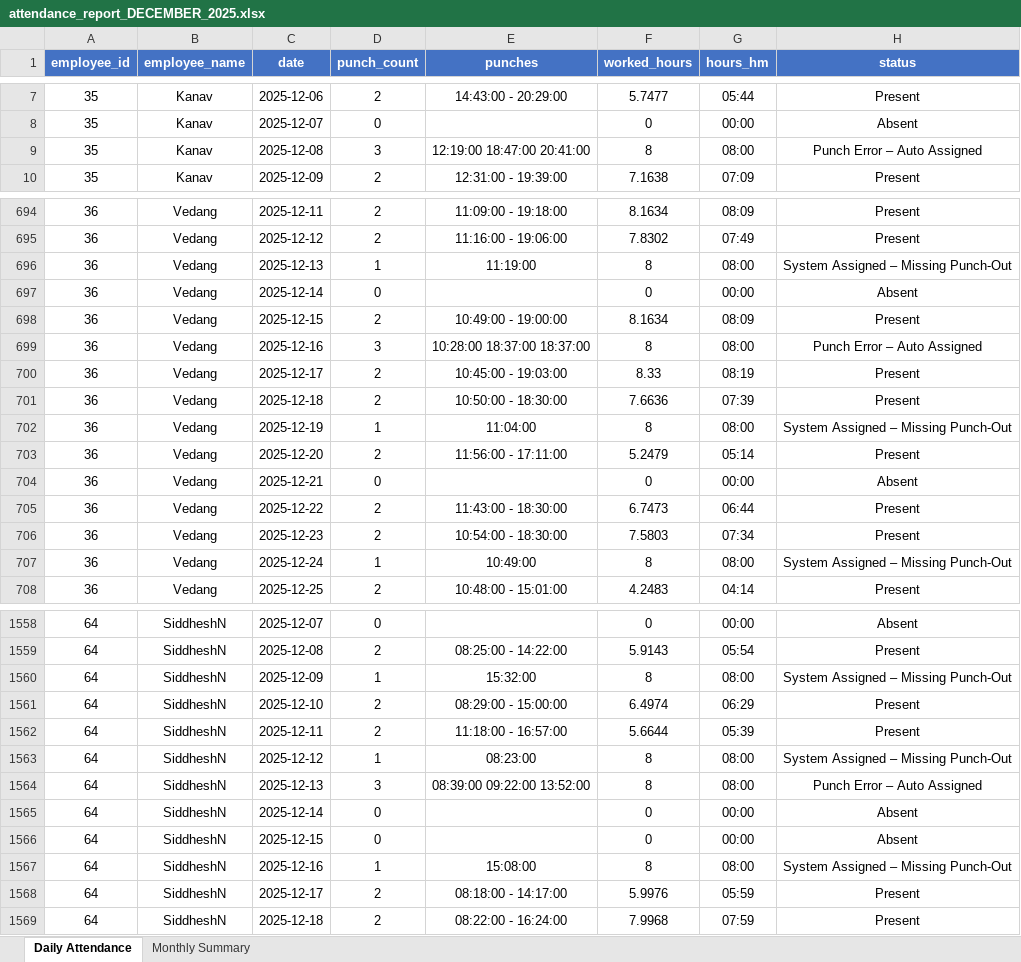
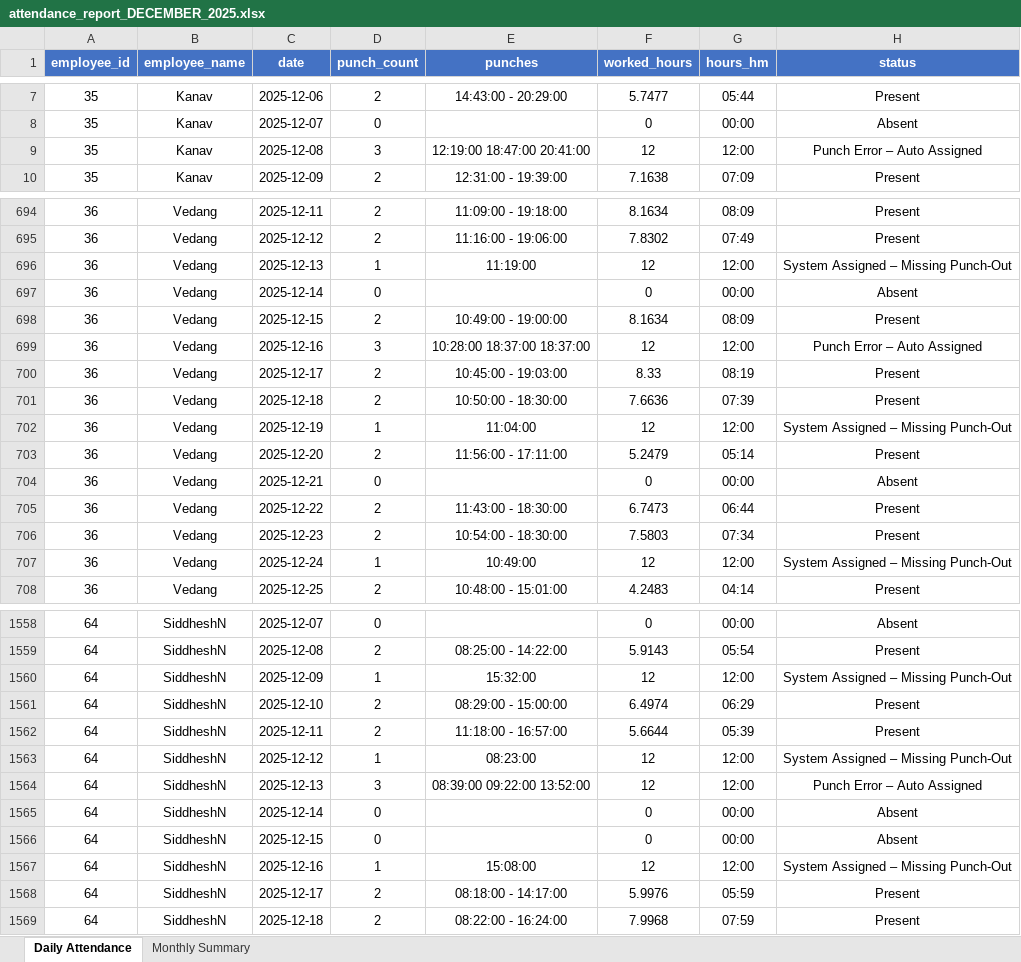
Before and after one commit to blackholeinfiverse51/Biometric-, an Excel workbook: attendance_report_DECEMBER_2025.xlsx, sheet Daily Attendance, drawn as a sheet; only a part is shown, gaps mark what is left out; values as stored, in another font and other column widths than the file's, no borders; the diff covers the shown part only; the diff names each change by its address in the sheet, - before the commit and + after, or states it on an @@ line.

```diff
--- a/attendance_report_DECEMBER_2025.xlsx (sheet Daily Attendance)
+++ b/attendance_report_DECEMBER_2025.xlsx (sheet Daily Attendance)
-F9 (worked_hours): 8
+F9 (worked_hours): 12
-G9 (hours_hm): 08:00
+G9 (hours_hm): 12:00
-F696 (worked_hours): 8
+F696 (worked_hours): 12
-G696 (hours_hm): 08:00
+G696 (hours_hm): 12:00
-F699 (worked_hours): 8
+F699 (worked_hours): 12
-G699 (hours_hm): 08:00
+G699 (hours_hm): 12:00
-F702 (worked_hours): 8
+F702 (worked_hours): 12
-G702 (hours_hm): 08:00
+G702 (hours_hm): 12:00
-F707 (worked_hours): 8
+F707 (worked_hours): 12
-G707 (hours_hm): 08:00
+G707 (hours_hm): 12:00
-F1560 (worked_hours): 8
+F1560 (worked_hours): 12
-G1560 (hours_hm): 08:00
+G1560 (hours_hm): 12:00
-F1563:F1564 (worked_hours): 8
+F1563:F1564 (worked_hours): 12
-G1563:G1564 (hours_hm): 08:00
+G1563:G1564 (hours_hm): 12:00
-F1567 (worked_hours): 8
+F1567 (worked_hours): 12
-G1567 (hours_hm): 08:00
+G1567 (hours_hm): 12:00
```
Also changed, not shown: 128 edited cells elsewhere in this sheet, sheet Monthly Summary, 9 other files.
